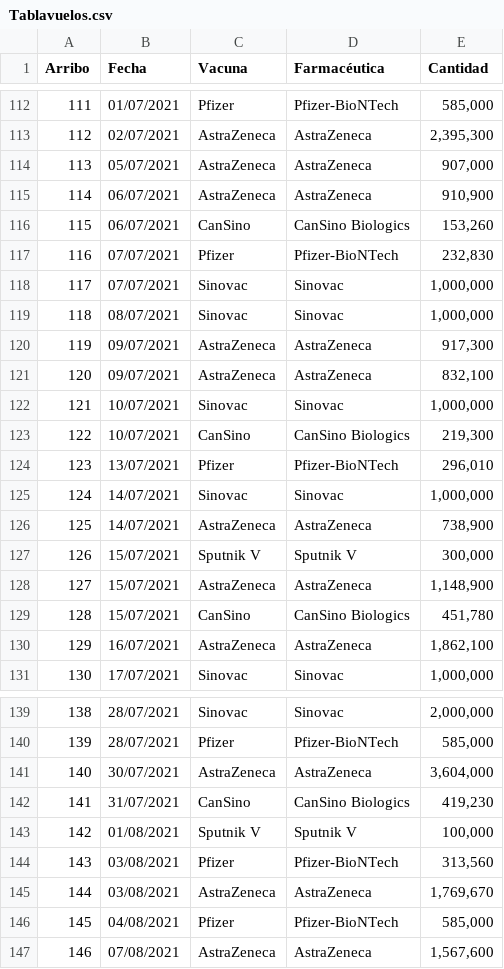
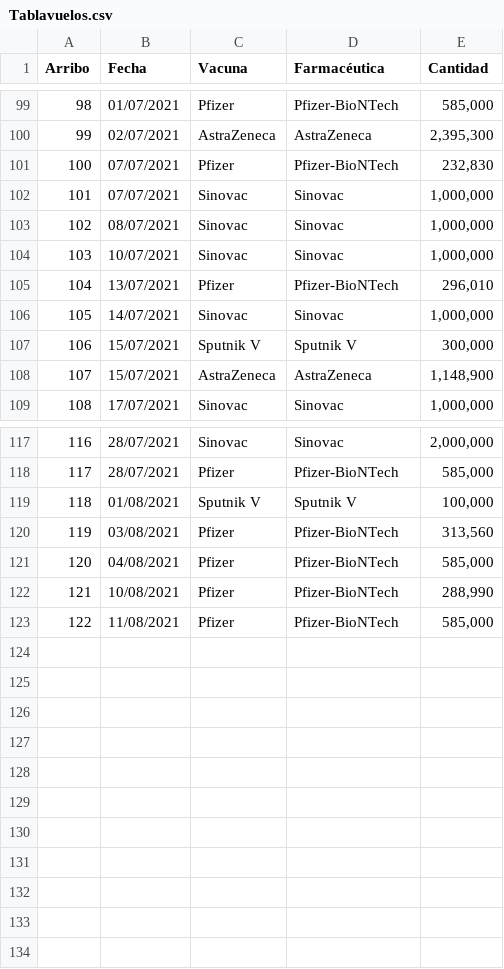
Before and after one commit to fdealbam/Vacunas, a CSV file: Tablavuelos.csv, drawn as a sheet; only a part is shown, gaps mark what is left out; removed rows and columns are numbered as before the commit, all else as after; the diff covers the shown part only; the diff names each change by its address in the sheet, - before the commit and + after, or states it on an @@ line.

Commit message:
Update Tablavuelos.csv

```diff
--- a/Tablavuelos.csv
+++ b/Tablavuelos.csv
@@ column A (Arribo) renumbered between rows 34 and 121 @@
-row 114: 113 | 05/07/2021 | AstraZeneca | AstraZeneca | 907,000
-row 115: 114 | 06/07/2021 | AstraZeneca | AstraZeneca | 910,900
-row 116: 115 | 06/07/2021 | CanSino | CanSino Biologics | 153,260
-row 120: 119 | 09/07/2021 | AstraZeneca | AstraZeneca | 917,300
-row 121: 120 | 09/07/2021 | AstraZeneca | AstraZeneca | 832,100
-row 123: 122 | 10/07/2021 | CanSino | CanSino Biologics | 219,300
-row 126: 125 | 14/07/2021 | AstraZeneca | AstraZeneca | 738,900
-row 129: 128 | 15/07/2021 | CanSino | CanSino Biologics | 451,780
-row 130: 129 | 16/07/2021 | AstraZeneca | AstraZeneca | 1,862,100
-row 141: 140 | 30/07/2021 | AstraZeneca | AstraZeneca | 3,604,000
-row 142: 141 | 31/07/2021 | CanSino | CanSino Biologics | 419,230
-row 145: 144 | 03/08/2021 | AstraZeneca | AstraZeneca | 1,769,670
-row 147: 146 | 07/08/2021 | AstraZeneca | AstraZeneca | 1,567,600
+row 122: 121 | 10/08/2021 | Pfizer | Pfizer-BioNTech | 288,990
+row 123: 122 | 11/08/2021 | Pfizer | Pfizer-BioNTech | 585,000
```
Also changed, not shown: 13 removed rows and 4 edited cells elsewhere in this file.
